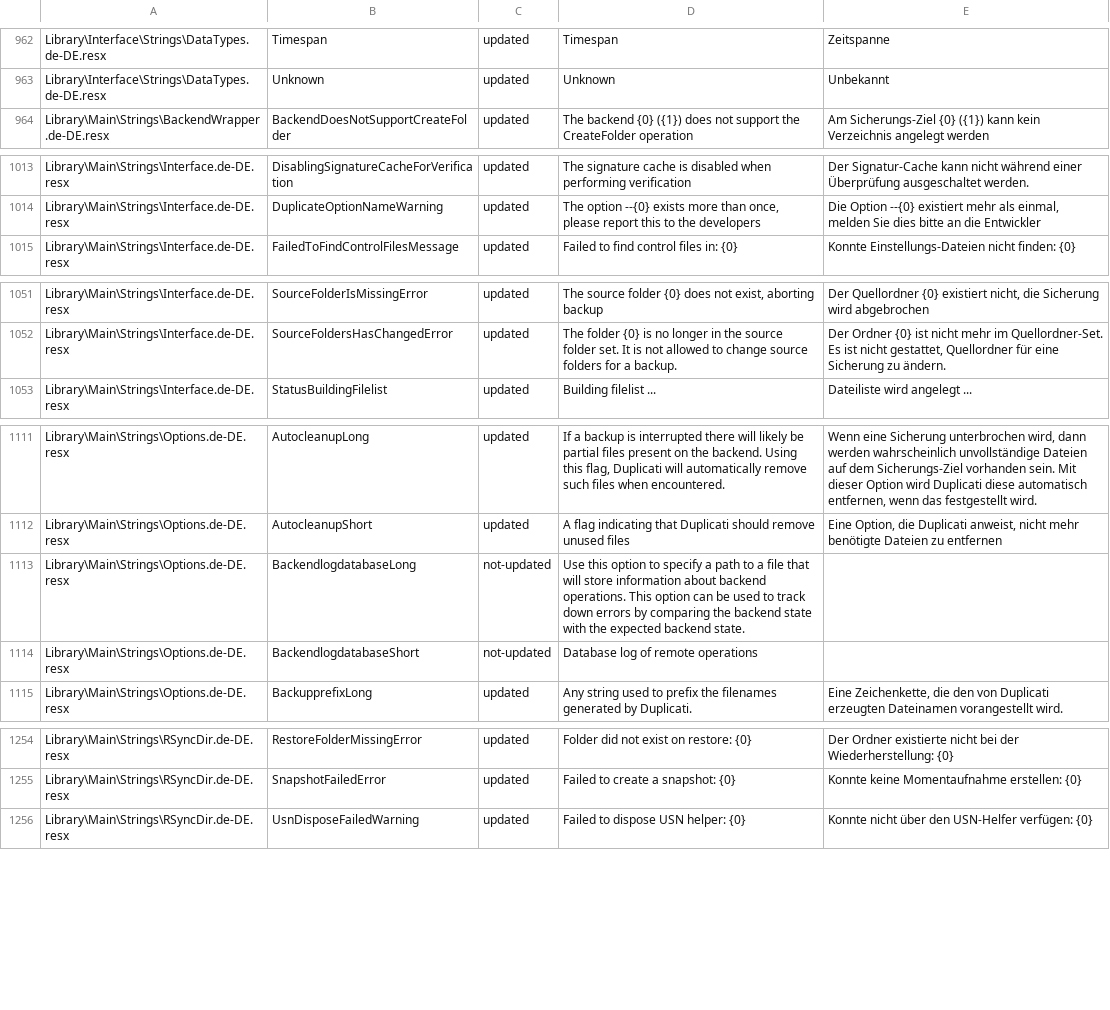
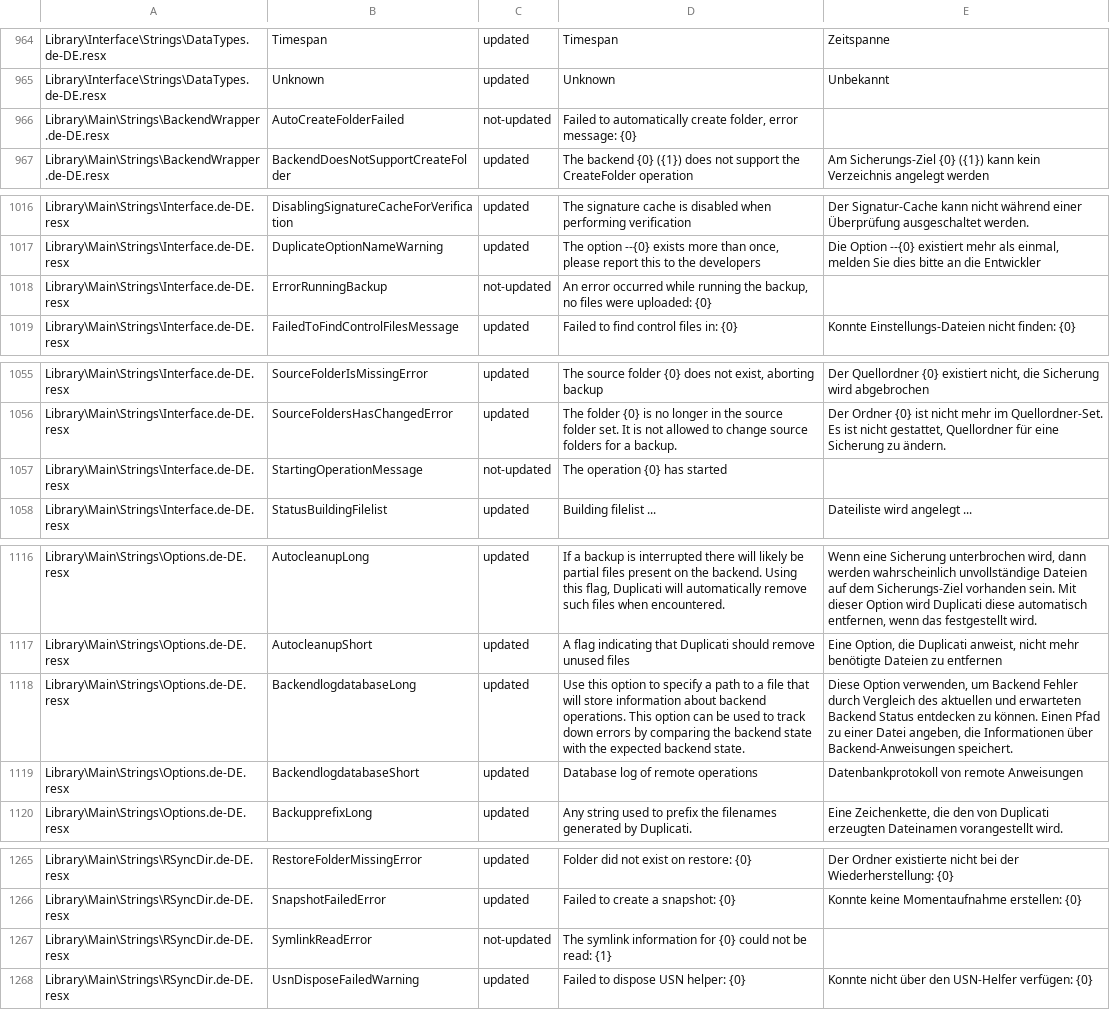
Before and after one commit to duplicati/duplicati, a CSV file: Duplicati/Localization/report.de-DE.csv, drawn as a sheet; only a part is shown, gaps mark what is left out; addresses are those after the commit; the diff covers the shown part only; the diff names each change by its address in the sheet, - before the commit and + after, or states it on an @@ line.

Commit message:
Update issue #657 Status: Fixed
Merged in changes from CSV file

git-svn-id: https://duplicati.googlecode.com/svn/branches/1.3.x@1387 59da171f-624f-0410-aa54-27559c288bec

```diff
--- a/Duplicati/Localization/report.de-DE.csv
+++ b/Duplicati/Localization/report.de-DE.csv
+row 966: Library\Main\Strings\BackendWrapper.de-DE.resx | AutoCreateFolderFailed | not-updated | Failed to automatically create folder, error message: {0}
+row 1018: Library\Main\Strings\Interface.de-DE.resx | ErrorRunningBackup | not-updated | An error occurred while running the backup, no files were uploaded: {0}
+row 1057: Library\Main\Strings\Interface.de-DE.resx | StartingOperationMessage | not-updated | The operation {0} has started
-C1118:C1119: not-updated
+C1118:C1119: updated
-E1118: (empty)
+E1118: Diese Option verwenden, um Backend Fehler durch Vergleich des aktuellen und erwarteten Backend Status entdecken zu können. Einen Pfad zu einer Datei angeben, die Informationen über Backend-Anweisungen speichert.
-E1119: (empty)
+E1119: Datenbankprotokoll von remote Anweisungen
+row 1267: Library\Main\Strings\RSyncDir.de-DE.resx | SymlinkReadError | not-updated | The symlink information for {0} could not be read: {1}
```
Also changed, not shown: 8 added rows and 65 edited cells elsewhere in this file.
